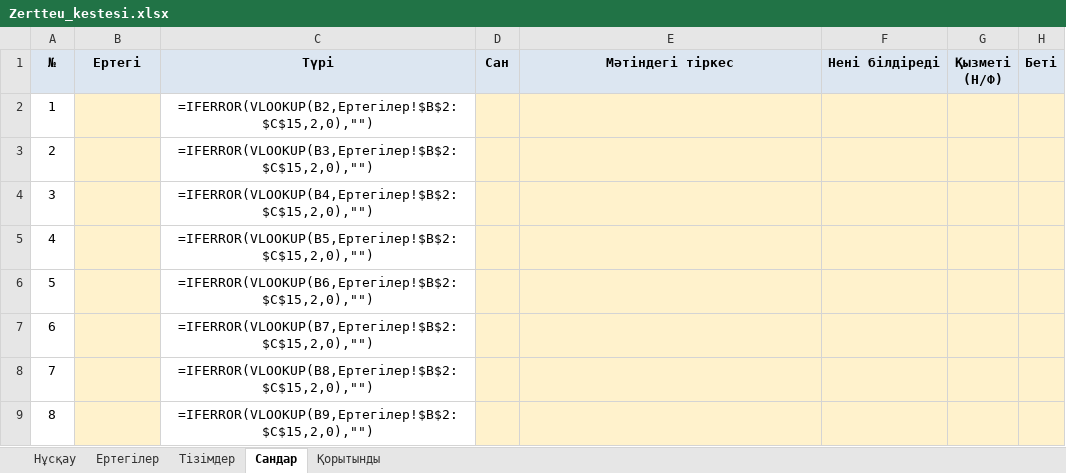
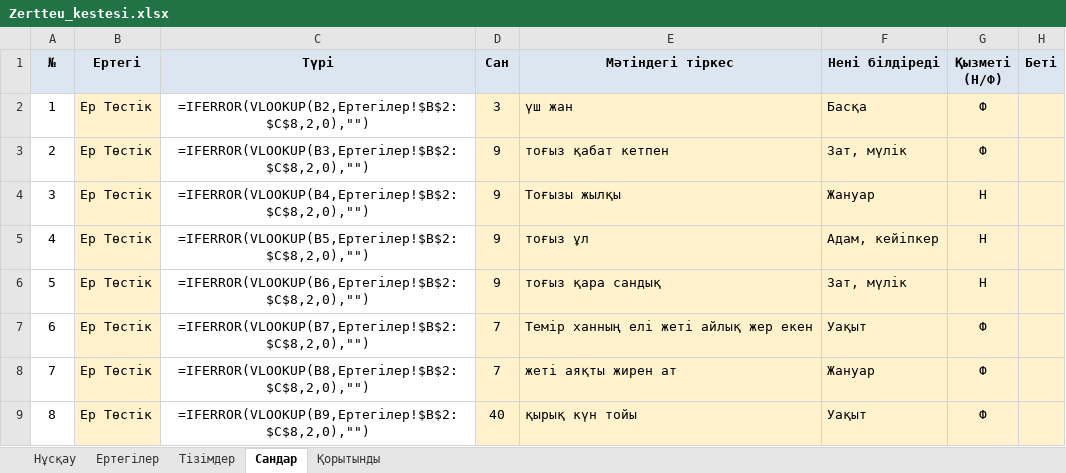
Before and after one commit to saduakastattigul7-bot/jjjjj, an Excel workbook: Zerde_Sandar_qupiyasy/Zertteu_kestesi.xlsx, sheet Сандар, drawn as a sheet; only a part is shown; values as stored, in another font and other column widths than the file's, no borders; formulas without a stored value are shown as written; the diff covers the shown part only; the diff names each change by its address in the sheet, - before the commit and + after, or states it on an @@ line.

```diff
--- a/Zerde_Sandar_qupiyasy/Zertteu_kestesi.xlsx (sheet Сандар)
+++ b/Zerde_Sandar_qupiyasy/Zertteu_kestesi.xlsx (sheet Сандар)
-B2:B9 (Ертегі): (empty)
+B2:B9 (Ертегі): Ер Төстік
-C2 (Түрі): =IFERROR(VLOOKUP(B2,Ертегілер!$B$2:$C$15,2,0),"")
+C2 (Түрі): =IFERROR(VLOOKUP(B2,Ертегілер!$B$2:$C$8,2,0),"")
-D2 (Сан): (empty)
+D2 (Сан): 3
-E2 (Мәтіндегі тіркес): (empty)
+E2 (Мәтіндегі тіркес): үш жан
-F2 (Нені білдіреді): (empty)
+F2 (Нені білдіреді): Басқа
-G2:G3 (Қызметі (Н/Ф)): (empty)
+G2:G3 (Қызметі (Н/Ф)): Ф
-C3 (Түрі): =IFERROR(VLOOKUP(B3,Ертегілер!$B$2:$C$15,2,0),"")
+C3 (Түрі): =IFERROR(VLOOKUP(B3,Ертегілер!$B$2:$C$8,2,0),"")
-D3:D6 (Сан): (empty)
+D3:D6 (Сан): 9
-E3 (Мәтіндегі тіркес): (empty)
+E3 (Мәтіндегі тіркес): тоғыз қабат кетпен
-F3 (Нені білдіреді): (empty)
+F3 (Нені білдіреді): Зат, мүлік
-C4 (Түрі): =IFERROR(VLOOKUP(B4,Ертегілер!$B$2:$C$15,2,0),"")
+C4 (Түрі): =IFERROR(VLOOKUP(B4,Ертегілер!$B$2:$C$8,2,0),"")
-E4 (Мәтіндегі тіркес): (empty)
+E4 (Мәтіндегі тіркес): Тоғызы жылқы
-F4 (Нені білдіреді): (empty)
+F4 (Нені білдіреді): Жануар
-G4:G6 (Қызметі (Н/Ф)): (empty)
+G4:G6 (Қызметі (Н/Ф)): Н
-C5 (Түрі): =IFERROR(VLOOKUP(B5,Ертегілер!$B$2:$C$15,2,0),"")
+C5 (Түрі): =IFERROR(VLOOKUP(B5,Ертегілер!$B$2:$C$8,2,0),"")
-E5 (Мәтіндегі тіркес): (empty)
+E5 (Мәтіндегі тіркес): тоғыз ұл
-F5 (Нені білдіреді): (empty)
+F5 (Нені білдіреді): Адам, кейіпкер
-C6 (Түрі): =IFERROR(VLOOKUP(B6,Ертегілер!$B$2:$C$15,2,0),"")
+C6 (Түрі): =IFERROR(VLOOKUP(B6,Ертегілер!$B$2:$C$8,2,0),"")
-E6 (Мәтіндегі тіркес): (empty)
+E6 (Мәтіндегі тіркес): тоғыз қара сандық
-F6 (Нені білдіреді): (empty)
+F6 (Нені білдіреді): Зат, мүлік
-C7 (Түрі): =IFERROR(VLOOKUP(B7,Ертегілер!$B$2:$C$15,2,0),"")
+C7 (Түрі): =IFERROR(VLOOKUP(B7,Ертегілер!$B$2:$C$8,2,0),"")
-D7:D8 (Сан): (empty)
+D7:D8 (Сан): 7
-E7 (Мәтіндегі тіркес): (empty)
+E7 (Мәтіндегі тіркес): Темір ханның елі жеті айлық жер екен
-F7 (Нені білдіреді): (empty)
+F7 (Нені білдіреді): Уақыт
-G7:G9 (Қызметі (Н/Ф)): (empty)
+G7:G9 (Қызметі (Н/Ф)): Ф
-C8 (Түрі): =IFERROR(VLOOKUP(B8,Ертегілер!$B$2:$C$15,2,0),"")
+C8 (Түрі): =IFERROR(VLOOKUP(B8,Ертегілер!$B$2:$C$8,2,0),"")
-E8 (Мәтіндегі тіркес): (empty)
+E8 (Мәтіндегі тіркес): жеті аяқты жирен ат
-F8 (Нені білдіреді): (empty)
+F8 (Нені білдіреді): Жануар
-C9 (Түрі): =IFERROR(VLOOKUP(B9,Ертегілер!$B$2:$C$15,2,0),"")
+C9 (Түрі): =IFERROR(VLOOKUP(B9,Ертегілер!$B$2:$C$8,2,0),"")
-D9 (Сан): (empty)
+D9 (Сан): 40
-E9 (Мәтіндегі тіркес): (empty)
+E9 (Мәтіндегі тіркес): қырық күн тойы
-F9 (Нені білдіреді): (empty)
+F9 (Нені білдіреді): Уақыт
```
Also changed, not shown: 707 edited cells elsewhere in this sheet, sheet Ертегілер, sheet Қорытынды, 27 other files.
